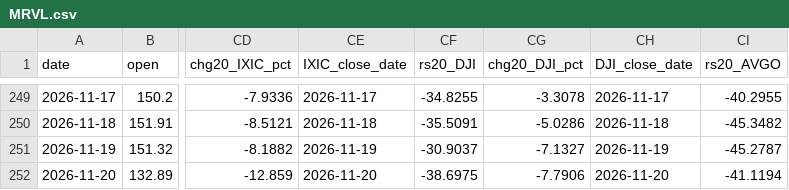
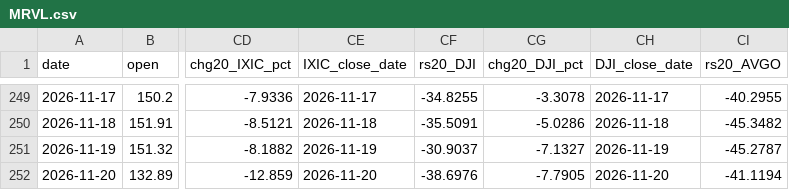
Before and after one commit to fran8c/stock-data, a CSV file: docs/data/indicators/MRVL.csv, drawn as a sheet; only a part is shown, gaps mark what is left out; the diff names each change by its address in the sheet, - before the commit and + after, or states it on an @@ line.

```diff
--- a/docs/data/indicators/MRVL.csv
+++ b/docs/data/indicators/MRVL.csv
-CF252 (rs20_DJI): -38.6975
+CF252 (rs20_DJI): -38.6976
-CG252 (chg20_DJI_pct): -7.7906
+CG252 (chg20_DJI_pct): -7.7905
```
Also changed, not shown: docs/data/indicators/MRVL_weeks.csv, docs/data/indicators/MU.csv, 39 other files.
